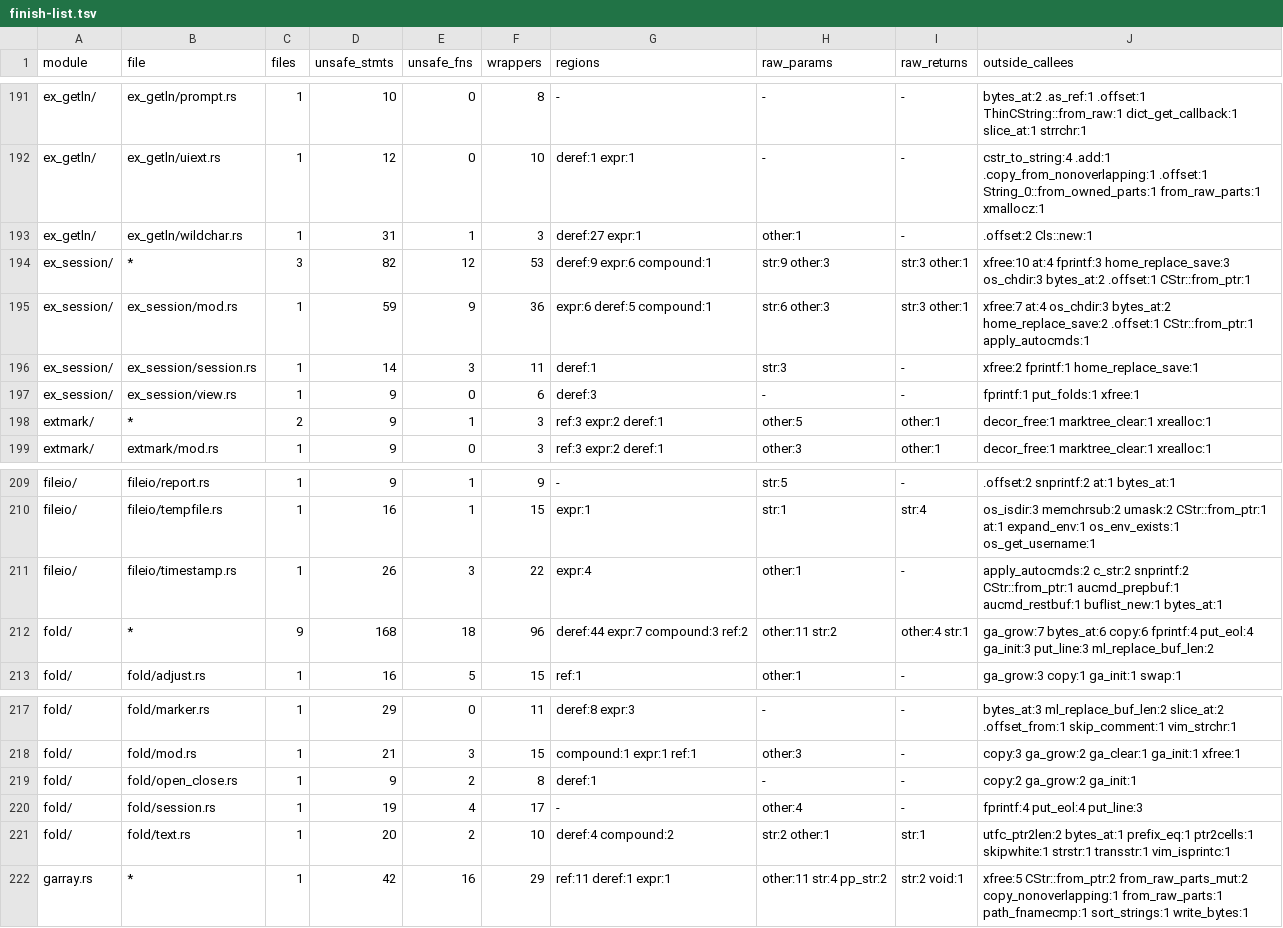
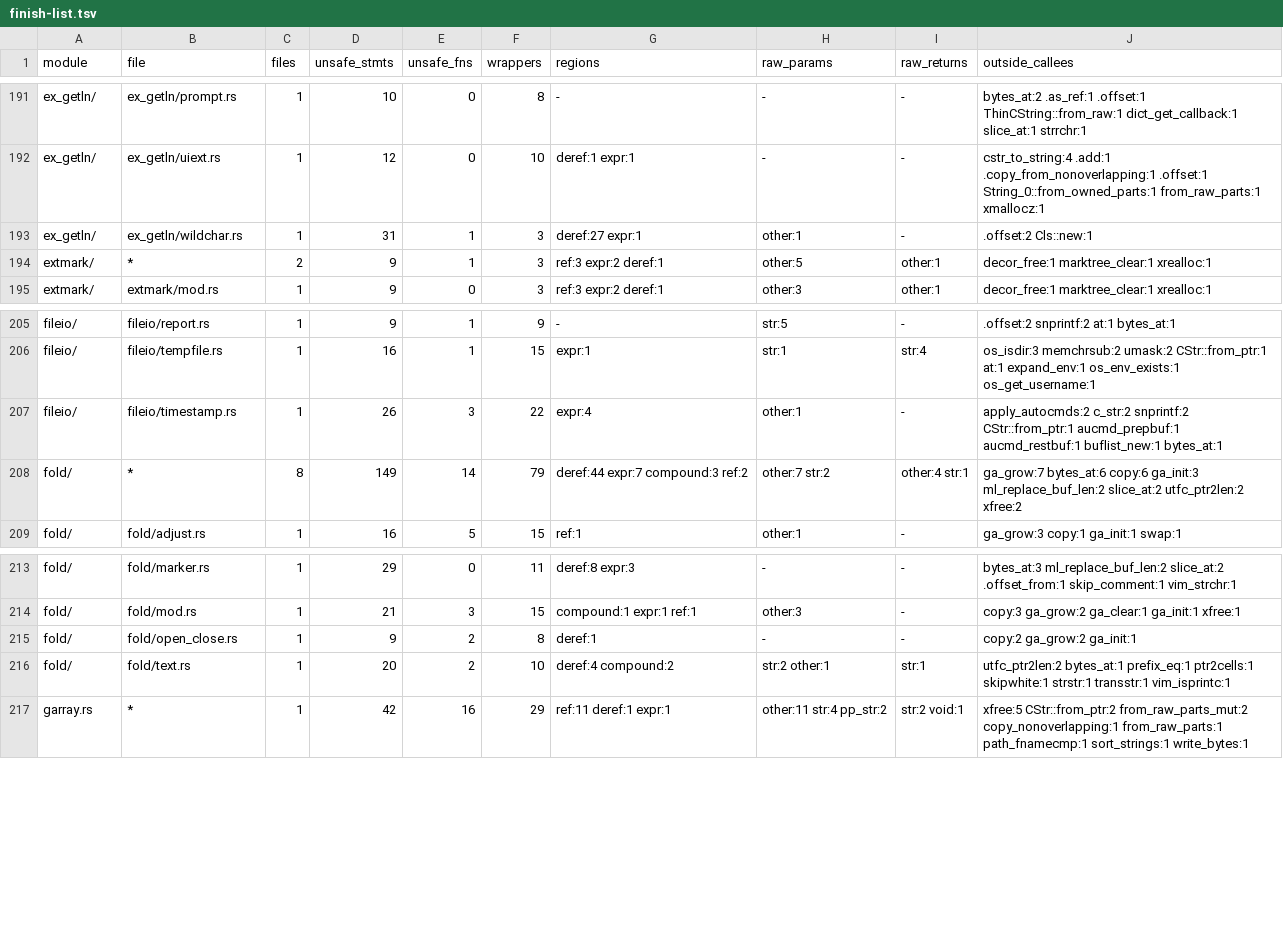
Before and after one commit to PsychoLlama/nvim.rs, a TSV file: metrics/finish-list.tsv, drawn as a sheet; only a part is shown, gaps mark what is left out.

```diff
--- a/metrics/finish-list.tsv
+++ b/metrics/finish-list.tsv
@@ -193,6 +193,2 @@ ex_getln/	ex_getln/uiext.rs	1	12	0	10	deref:1 expr:1	-	-	cstr_to_string:4 .add:1
 ex_getln/	ex_getln/wildchar.rs	1	31	1	3	deref:27 expr:1	other:1	-	.offset:2 Cls::new:1
-ex_session/	*	3	82	12	53	deref:9 expr:6 compound:1	str:9 other:3	str:3 other:1	xfree:10 at:4 fprintf:3 home_replace_save:3 os_chdir:3 bytes_at:2 .offset:1 CStr::from_ptr:1
-ex_session/	ex_session/mod.rs	1	59	9	36	expr:6 deref:5 compound:1	str:6 other:3	str:3 other:1	xfree:7 at:4 os_chdir:3 bytes_at:2 home_replace_save:2 .offset:1 CStr::from_ptr:1 apply_autocmds:1
-ex_session/	ex_session/session.rs	1	14	3	11	deref:1	str:3	-	xfree:2 fprintf:1 home_replace_save:1
-ex_session/	ex_session/view.rs	1	9	0	6	deref:3	-	-	fprintf:1 put_folds:1 xfree:1
 extmark/	*	2	9	1	3	ref:3 expr:2 deref:1	other:5	other:1	decor_free:1 marktree_clear:1 xrealloc:1
@@ -211,3 +207,3 @@ fileio/	fileio/tempfile.rs	1	16	1	15	expr:1	str:1	str:4	os_isdir:3 memchrsub:2 u
 fileio/	fileio/timestamp.rs	1	26	3	22	expr:4	other:1	-	apply_autocmds:2 c_str:2 snprintf:2 CStr::from_ptr:1 aucmd_prepbuf:1 aucmd_restbuf:1 buflist_new:1 bytes_at:1
-fold/	*	9	168	18	96	deref:44 expr:7 compound:3 ref:2	other:11 str:2	other:4 str:1	ga_grow:7 bytes_at:6 copy:6 fprintf:4 put_eol:4 ga_init:3 put_line:3 ml_replace_buf_len:2
+fold/	*	8	149	14	79	deref:44 expr:7 compound:3 ref:2	other:7 str:2	other:4 str:1	ga_grow:7 bytes_at:6 copy:6 ga_init:3 ml_replace_buf_len:2 slice_at:2 utfc_ptr2len:2 xfree:2
 fold/	fold/adjust.rs	1	16	5	15	ref:1	other:1	-	ga_grow:3 copy:1 ga_init:1 swap:1
@@ -219,3 +215,2 @@ fold/	fold/mod.rs	1	21	3	15	compound:1 expr:1 ref:1	other:3	-	copy:3 ga_grow:2 g
 fold/	fold/open_close.rs	1	9	2	8	deref:1	-	-	copy:2 ga_grow:2 ga_init:1
-fold/	fold/session.rs	1	19	4	17	-	other:4	-	fprintf:4 put_eol:4 put_line:3
 fold/	fold/text.rs	1	20	2	10	deref:4 compound:2	str:2 other:1	str:1	utfc_ptr2len:2 bytes_at:1 prefix_eq:1 ptr2cells:1 skipwhite:1 strstr:1 transstr:1 vim_isprintc:1
```
Also changed, not shown: metrics/wrapper-callees.tsv, 9 other files.
